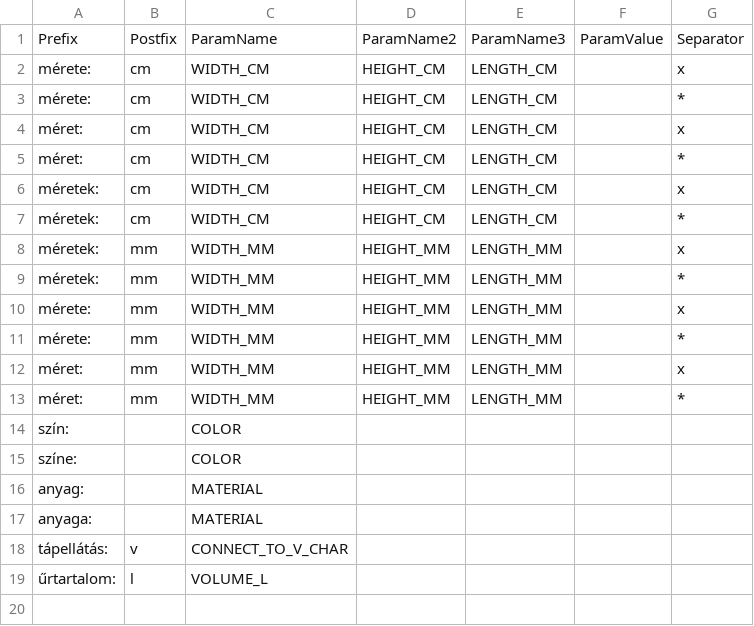
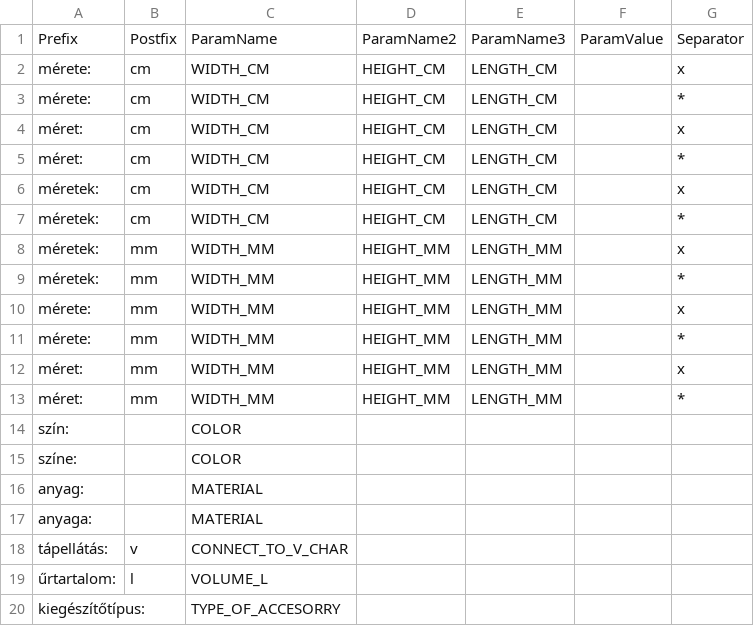
Before and after one commit to nexylion/MeryAPI, a CSV file: paramaters.csv, drawn as a sheet.

```diff
--- a/paramaters.csv
+++ b/paramaters.csv
@@ -19 +19,2 @@ tápellátás:,v,CONNECT_TO_V_CHAR,,,,
 űrtartalom:,l,VOLUME_L,,,,
+kiegészítőtípus:,,TYPE_OF_ACCESORRY,,,,
```
Also changed, not shown: 5 other files.
